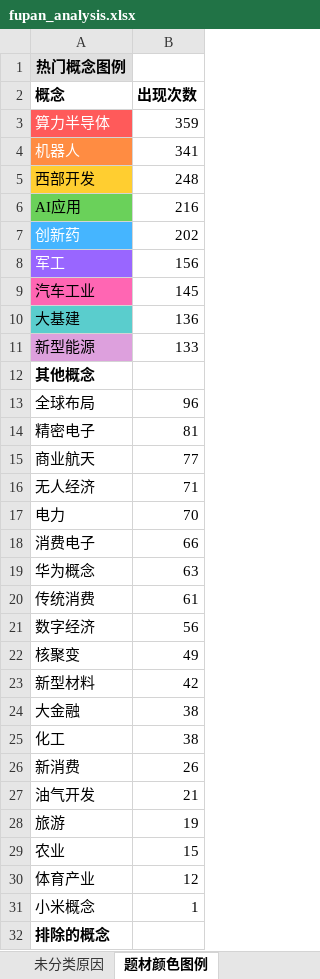
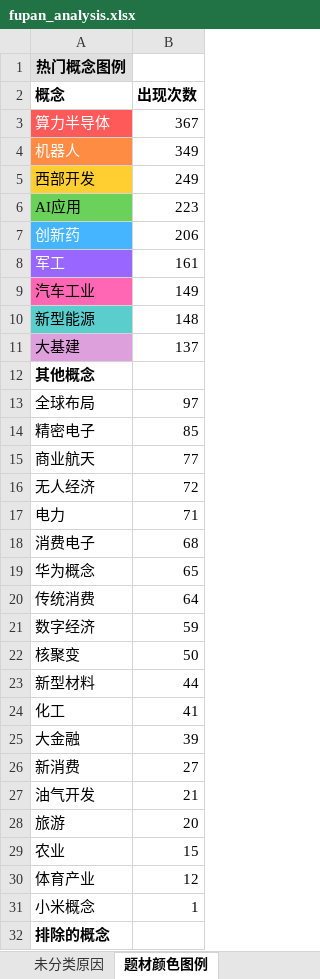
Before and after one commit to KealLiang/HardTrading, an Excel workbook: excel/fupan_analysis.xlsx, sheet 题材颜色图例, drawn as a sheet; only a part is shown; values as stored, in another font and other column widths than the file's, no borders; removed rows and columns are numbered as before the commit, all else as after; the diff covers the shown part only; the diff names each change by its address in the sheet, - before the commit and + after, or states it on an @@ line.

```diff
--- a/excel/fupan_analysis.xlsx (sheet 题材颜色图例)
+++ b/excel/fupan_analysis.xlsx (sheet 题材颜色图例)
-B3 (出现次数): 359
+B3 (出现次数): 367
-B4 (出现次数): 341
+B4 (出现次数): 349
-B5 (出现次数): 248
+B5 (出现次数): 249
-B6 (出现次数): 216
+B6 (出现次数): 223
-B7 (出现次数): 202
+B7 (出现次数): 206
-B8 (出现次数): 156
+B8 (出现次数): 161
-B9 (出现次数): 145
+B9 (出现次数): 149
-row 10: 大基建 | 136
-A10 fill: #DDA0DD
+A10 fill: #5ACDCD
-B10 (出现次数): 133
+B10 (出现次数): 148
+row 11: 大基建 | 137
-B13 (出现次数): 96
+B13 (出现次数): 97
-B14 (出现次数): 81
+B14 (出现次数): 85
-B16 (出现次数): 71
+B16 (出现次数): 72
-B17 (出现次数): 70
+B17 (出现次数): 71
-B18 (出现次数): 66
+B18 (出现次数): 68
-B19 (出现次数): 63
+B19 (出现次数): 65
-B20 (出现次数): 61
+B20 (出现次数): 64
-B21 (出现次数): 56
+B21 (出现次数): 59
-B22 (出现次数): 49
+B22 (出现次数): 50
-B23 (出现次数): 42
+B23 (出现次数): 44
-row 24: 大金融 | 38
-B24 (出现次数): 38
+B24 (出现次数): 41
+row 25: 大金融 | 39
-B26 (出现次数): 26
+B26 (出现次数): 27
-B28 (出现次数): 19
+B28 (出现次数): 20
```
Also changed, not shown: 2 edited cells elsewhere in this sheet, sheet 未分类原因, sheet 涨停分析, excel/fupan_stocks.xlsx, excel/fupan_stocks_non_main.xlsx, 3 other files.
